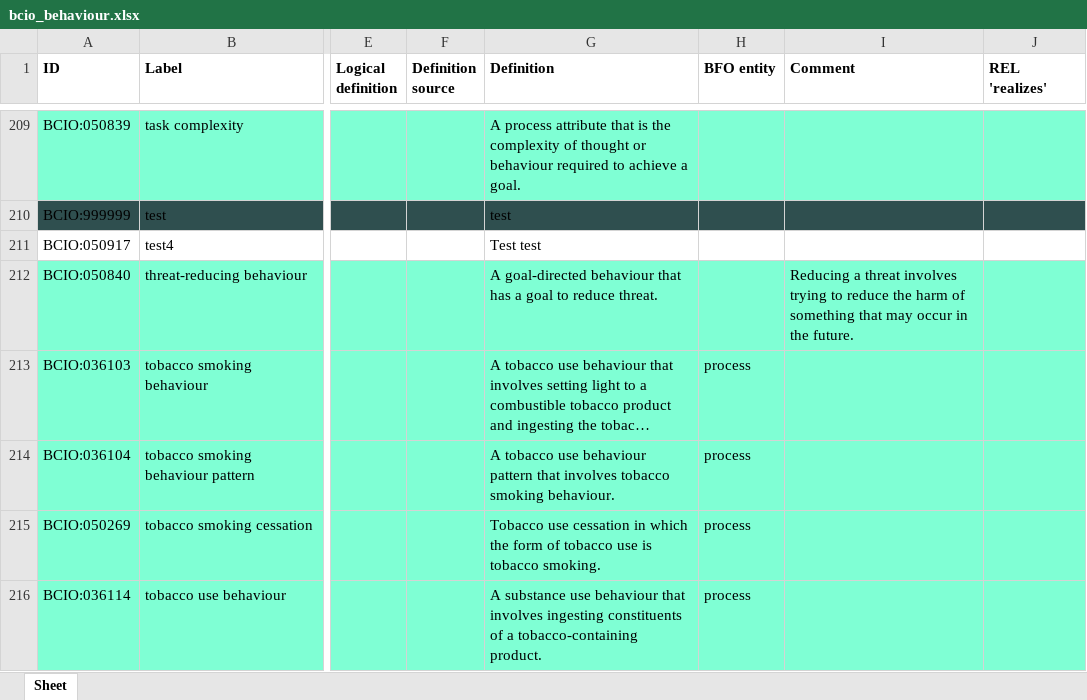
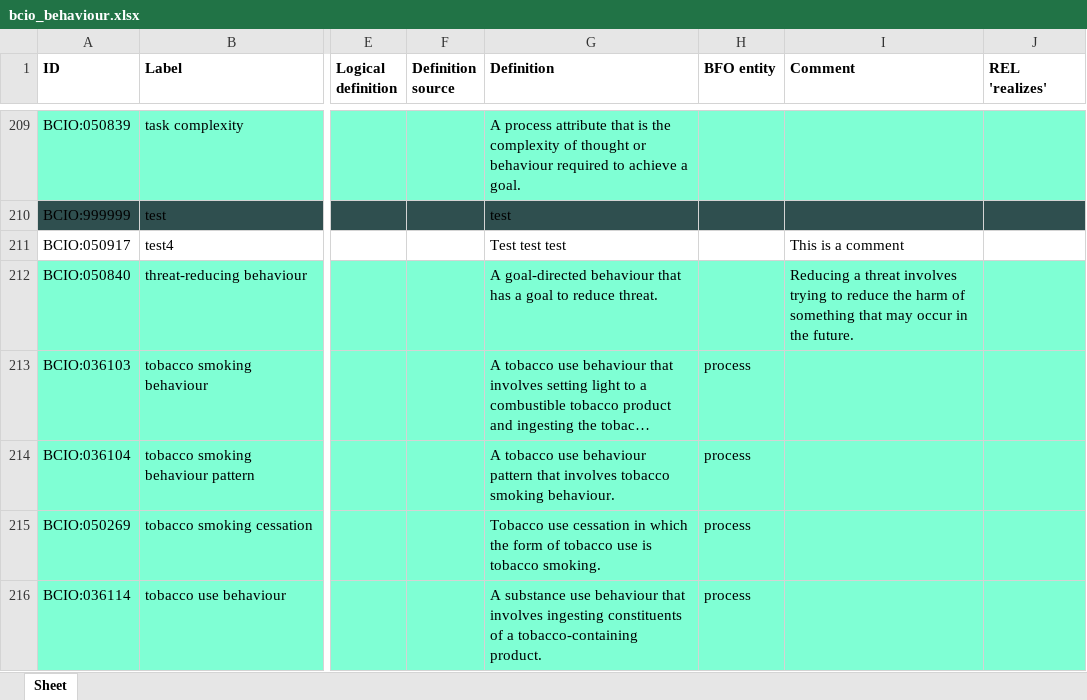
Before and after one commit to b-gehrke/BCIO, an Excel workbook: Behaviour/bcio_behaviour.xlsx, sheet Sheet, drawn as a sheet; only a part is shown, gaps mark what is left out; long unchanged cells end in …; values as stored, in another font and other column widths than the file's, no borders; the diff names each change by its address in the sheet, - before the commit and + after, or states it on an @@ line.

Commit message:
Updating bcio_behaviour.xlsx

```diff
--- a/Behaviour/bcio_behaviour.xlsx (sheet Sheet)
+++ b/Behaviour/bcio_behaviour.xlsx (sheet Sheet)
-G211 (Definition): Test test
+G211 (Definition): Test test test
-I211 (Comment): (empty)
+I211 (Comment): This is a comment
```
